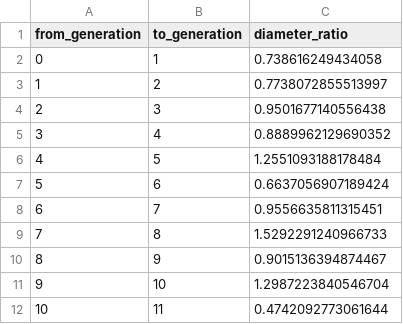
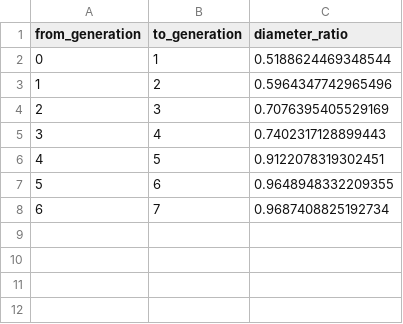
Before and after one commit to francescasaglimbeni/vesselsegmentation, a CSV file: airway_pipeline_results_weibel/step2_bronchial_tree_analysis/weibel_tapering_ratios.csv, drawn as a sheet.

```diff
--- a/airway_pipeline_results_weibel/step2_bronchial_tree_analysis/weibel_tapering_ratios.csv
+++ b/airway_pipeline_results_weibel/step2_bronchial_tree_analysis/weibel_tapering_ratios.csv
@@ -1,12 +1,8 @@
 from_generation,to_generation,diameter_ratio
-0,1,0.738616249434058
-1,2,0.7738072855513997
-2,3,0.9501677140556438
-3,4,0.8889962129690352
-4,5,1.2551093188178484
-5,6,0.6637056907189424
-6,7,0.9556635811315451
-7,8,1.5292291240966733
-8,9,0.9015136394874467
-9,10,1.2987223840546704
-10,11,0.4742092773061644
+0,1,0.5188624469348544
+1,2,0.5964347742965496
+2,3,0.7076395405529169
+3,4,0.7402317128899443
+4,5,0.9122078319302451
+5,6,0.9648948332209355
+6,7,0.9687408825192734
```
Also changed, not shown: airway_pipeline_results_weibel/step1_preprocessing_with_trachea_removal/component_statistics.csv, airway_pipeline_results_weibel/step2_bronchial_tree_analysis/bifurcations.csv, 26 other files.
